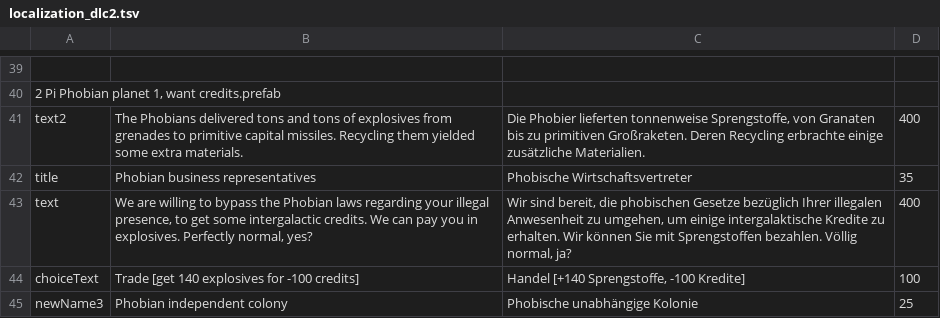
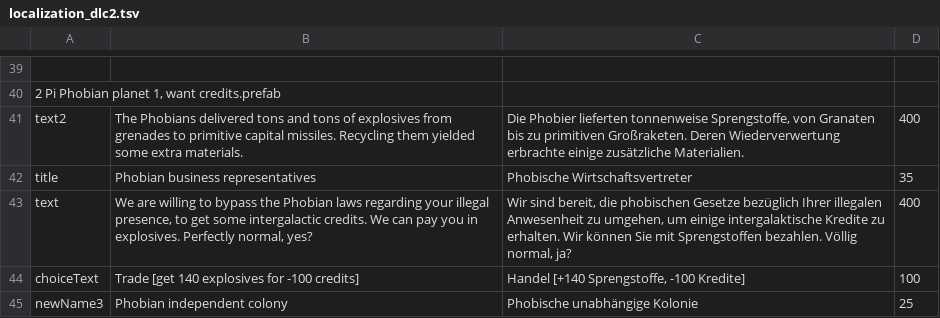
Before and after one commit to Duke-M-commits/Translation_ShortestTripToEarth_German, a TSV file: localization_dlc2.tsv, drawn as a sheet; only a part is shown, gaps mark what is left out; the diff names each change by its address in the sheet, - before the commit and + after, or states it on an @@ line.

Commit message:
"Recycling" -> "Wiederverwertung", better station and item names

```diff
--- a/localization_dlc2.tsv
+++ b/localization_dlc2.tsv
-C41: …Großraketen. Deren Recycling erbrachte einige…
+C41: …Großraketen. Deren Wiederverwertung erbrachte einige…
```
Also changed, not shown: 1 other file.
